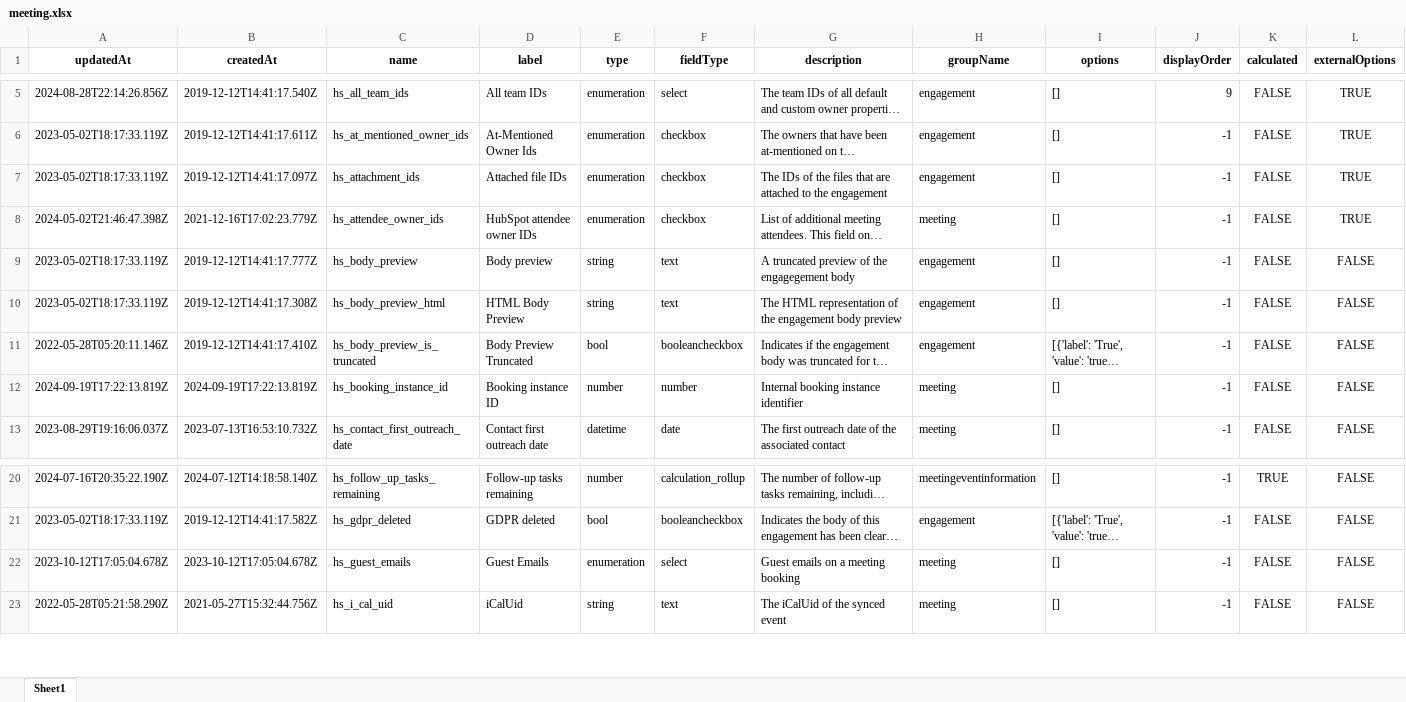
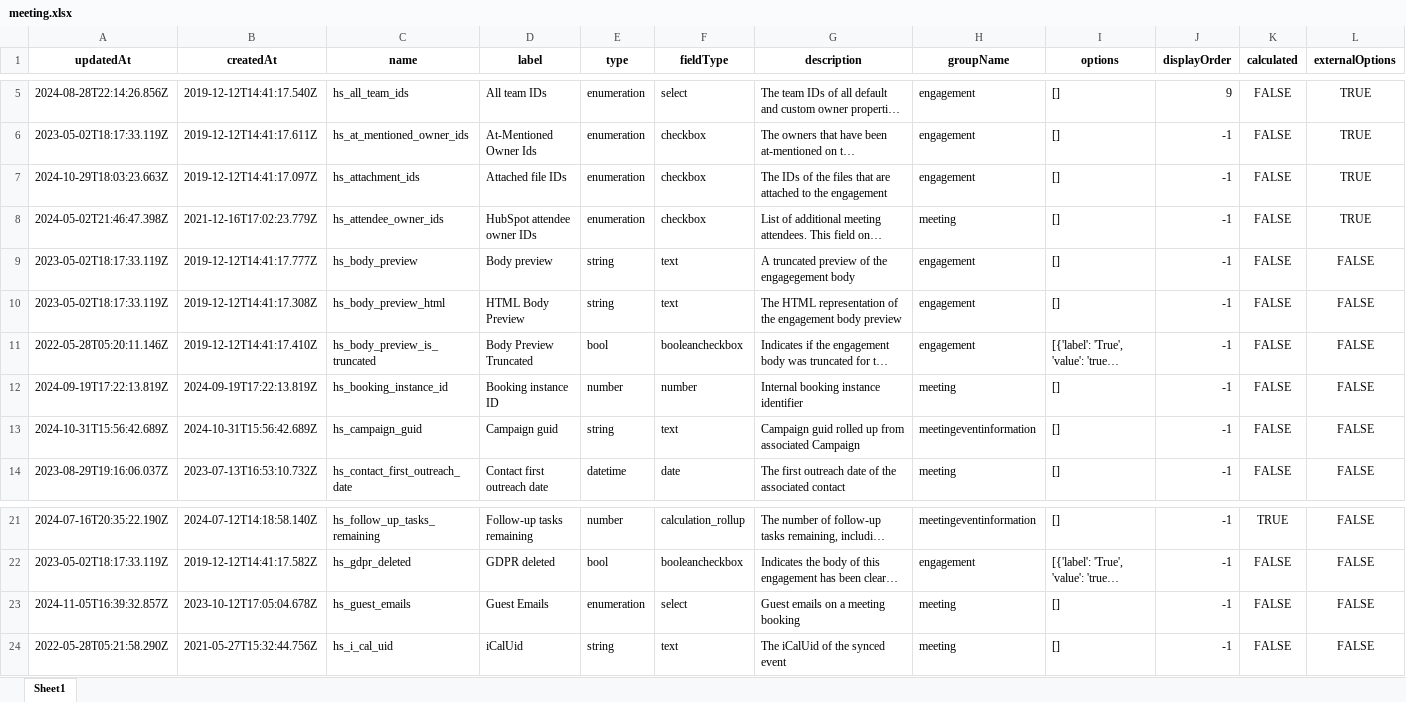
Before and after one commit to officialkrunalkumar/000-HubSpot-Properties, an Excel workbook: meeting.xlsx, sheet Sheet1, drawn as a sheet; only a part is shown, gaps mark what is left out; long unchanged cells end in …; values as stored, in another font and other column widths than the file's, no borders; addresses are those after the commit; rows hold the shown columns only; the diff names each change by its address in the sheet, - before the commit and + after, or states it on an @@ line.

```diff
--- a/meeting.xlsx (sheet Sheet1)
+++ b/meeting.xlsx (sheet Sheet1)
-A7 (updatedAt): 2023-05-02T18:17:33.119Z
+A7 (updatedAt): 2024-10-29T18:03:23.663Z
+row 13: 2024-10-31T15:56:42.689Z | 2024-10-31T15:56:42.689Z | hs_campaign_guid | Campaign guid | string | text | Campaign guid rolled up from associated Campaign | meetingeventinformation | [] | -1 | FALSE | FALSE
-A23 (updatedAt): 2023-10-12T17:05:04.678Z
+A23 (updatedAt): 2024-11-05T16:39:32.857Z
```
Also changed, not shown: contact-company.xlsx, contact-deal.xlsx, 2 other files.
